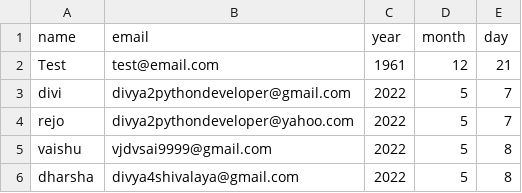
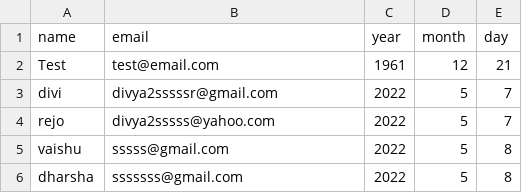
Before and after one commit to divyachandrapandi/Automated-Email-Birthday-WIsher, a CSV file: birthdays.csv, drawn as a sheet.

Commit message:
Update birthdays.csv

```diff
--- a/birthdays.csv
+++ b/birthdays.csv
@@ -2,5 +2,5 @@ name,email,year,month,day
 Test,test@email.com,1961,12,21
-divi,divya2pythondeveloper@gmail.com,2022, 5,7
-rejo,divya2pythondeveloper@yahoo.com, 2022,5,7
-vaishu, vjdvsai9999@gmail.com,2022,5,8
-dharsha, divya4shivalaya@gmail.com, 2022,5,8
+divi,divya2sssssr@gmail.com,2022, 5,7
+rejo,divya2sssss@yahoo.com, 2022,5,7
+vaishu, sssss@gmail.com,2022,5,8
+dharsha,sssssss@gmail.com, 2022,5,8
```
